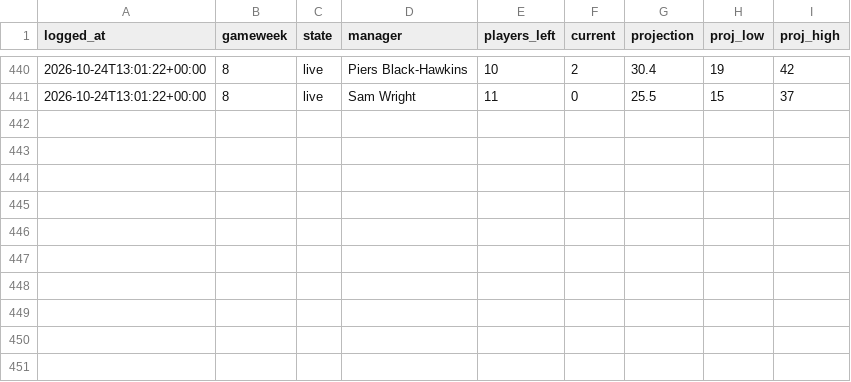
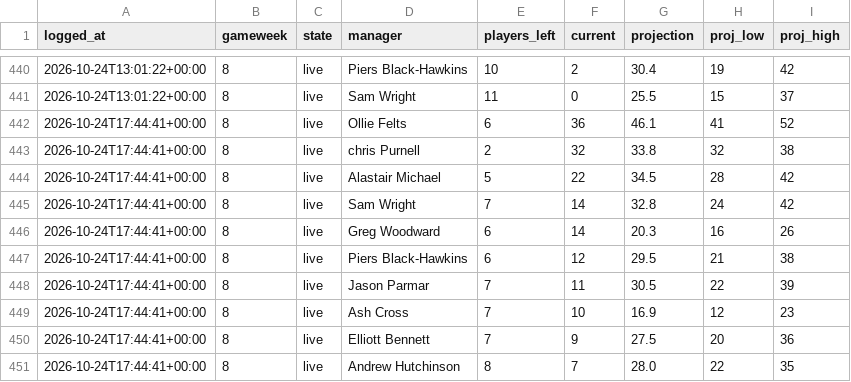
Before and after one commit to DJRay57/fpltracker, a CSV file: seasons/2026-27/projection_log.csv, drawn as a sheet; only a part is shown, gaps mark what is left out.

```diff
--- a/seasons/2026-27/projection_log.csv
+++ b/seasons/2026-27/projection_log.csv
@@ -441 +441,11 @@ logged_at,gameweek,state,manager,players_left,current,projection,proj_low,proj_h
 2026-10-24T13:01:22+00:00,8,live,Sam Wright,11,0,25.5,15,37
+2026-10-24T17:44:41+00:00,8,live,Ollie Felts,6,36,46.1,41,52
+2026-10-24T17:44:41+00:00,8,live,chris Purnell,2,32,33.8,32,38
+2026-10-24T17:44:41+00:00,8,live,Alastair Michael,5,22,34.5,28,42
+2026-10-24T17:44:41+00:00,8,live,Sam Wright,7,14,32.8,24,42
+2026-10-24T17:44:41+00:00,8,live,Greg Woodward,6,14,20.3,16,26
+2026-10-24T17:44:41+00:00,8,live,Piers Black-Hawkins,6,12,29.5,21,38
+2026-10-24T17:44:41+00:00,8,live,Jason Parmar,7,11,30.5,22,39
+2026-10-24T17:44:41+00:00,8,live,Ash Cross,7,10,16.9,12,23
+2026-10-24T17:44:41+00:00,8,live,Elliott Bennett,7,9,27.5,20,36
+2026-10-24T17:44:41+00:00,8,live,Andrew Hutchinson,8,7,28.0,22,35
```
Also changed, not shown: 6 other files.
